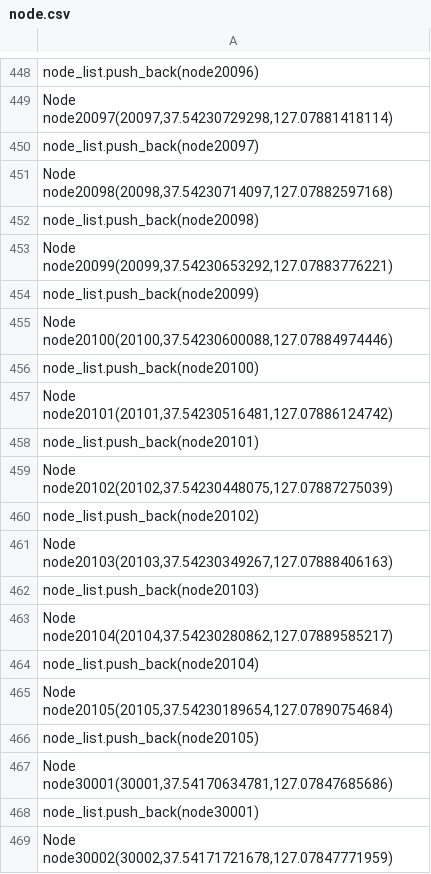
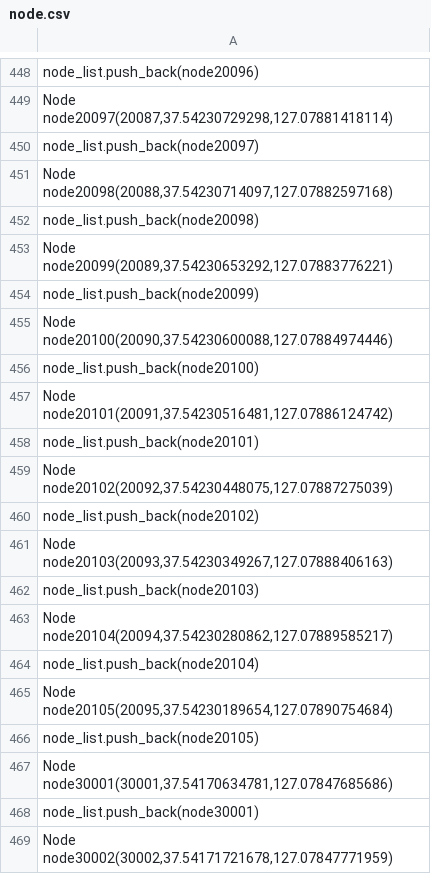
Before and after one commit to Capstone-Design-Team3/AED-Kit-Delivery-Robot, a CSV file: src/path_planner/src/node.csv, drawn as a sheet; only a part is shown, gaps mark what is left out; the diff covers the shown part only; the diff names each change by its address in the sheet, - before the commit and + after, or states it on an @@ line.

```diff
--- a/src/path_planner/src/node.csv
+++ b/src/path_planner/src/node.csv
-A449: Node node20097(20097,37.54230729298,127.07881418114)
+A449: Node node20097(20087,37.54230729298,127.07881418114)
-A451: Node node20098(20098,37.54230714097,127.07882597168)
+A451: Node node20098(20088,37.54230714097,127.07882597168)
-A453: Node node20099(20099,37.54230653292,127.07883776221)
+A453: Node node20099(20089,37.54230653292,127.07883776221)
-A455: Node node20100(20100,37.54230600088,127.07884974446)
+A455: Node node20100(20090,37.54230600088,127.07884974446)
-A457: Node node20101(20101,37.54230516481,127.07886124742)
+A457: Node node20101(20091,37.54230516481,127.07886124742)
-A459: Node node20102(20102,37.54230448075,127.07887275039)
+A459: Node node20102(20092,37.54230448075,127.07887275039)
-A461: Node node20103(20103,37.54230349267,127.07888406163)
+A461: Node node20103(20093,37.54230349267,127.07888406163)
-A463: Node node20104(20104,37.54230280862,127.07889585217)
+A463: Node node20104(20094,37.54230280862,127.07889585217)
-A465: Node node20105(20105,37.54230189654,127.07890754684)
+A465: Node node20105(20095,37.54230189654,127.07890754684)
```
Also changed, not shown: 42 edited cells elsewhere in this file, planning/src/path_planner/src/node.csv, 7 other files.
